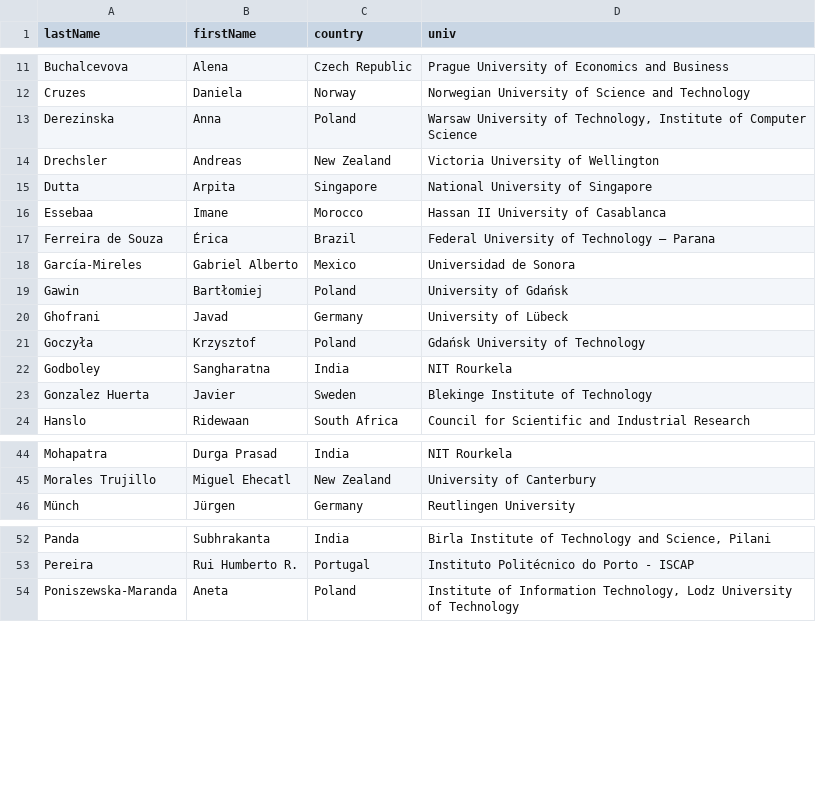
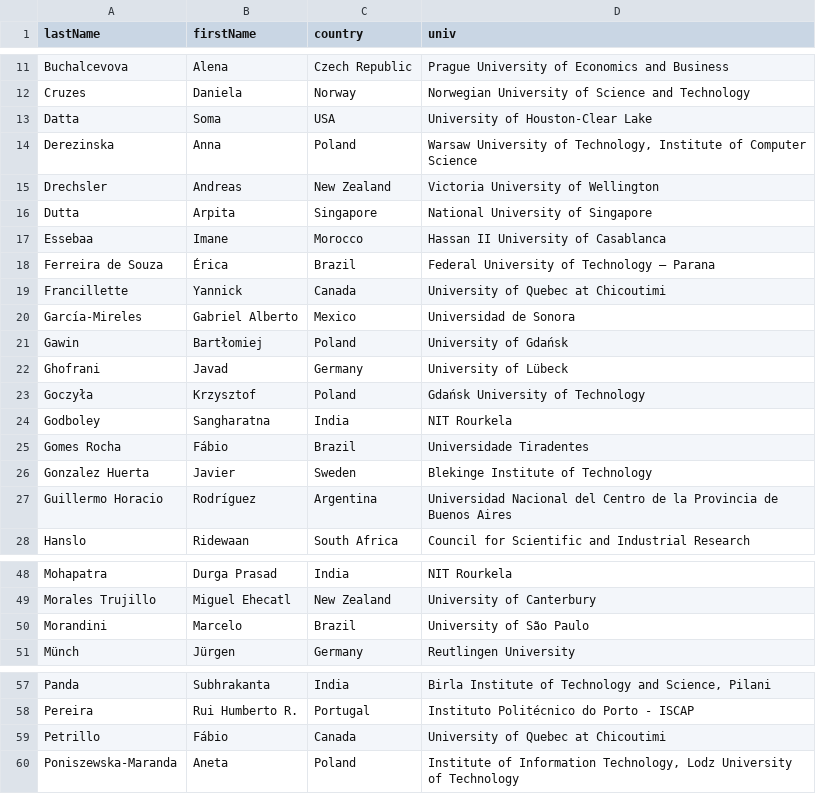
Before and after one commit to przybylek/LASD2023, a CSV file: data/committee.csv, drawn as a sheet; only a part is shown, gaps mark what is left out; the diff covers the shown part only.

Commit message:
PC updated

```diff
--- a/data/committee.csv
+++ b/data/committee.csv
@@ -12,2 +12,3 @@ Buchalcevova,Alena,Czech Republic,Prague University of Economics and Business
 Cruzes,Daniela,Norway,Norwegian University of Science and Technology
+Datta,Soma,USA,University of Houston-Clear Lake
 Derezinska,Anna,Poland,"Warsaw University of Technology, Institute of Computer Science"
@@ -18 +19,2 @@ Ferreira de Souza ,Érica ,Brazil,Federal University of Technology – Parana
+Francillette,Yannick,Canada ,University of Quebec at Chicoutimi
 García-Mireles,Gabriel Alberto,Mexico,Universidad de Sonora
@@ -22,3 +24,5 @@ Goczyła,Krzysztof,Poland,Gdańsk University of Technology
 Godboley,Sangharatna ,India,NIT Rourkela
+Gomes Rocha,Fábio,Brazil,Universidade Tiradentes
 Gonzalez Huerta,Javier,Sweden,Blekinge Institute of Technology
+Guillermo Horacio ,Rodríguez ,Argentina,Universidad Nacional del Centro de la Provincia de Buenos Aires
 Hanslo,Ridewaan,South Africa,Council for Scientific and Industrial Research
@@ -45,2 +49,3 @@ Mohapatra,Durga Prasad,India,NIT Rourkela
 Morales Trujillo,Miguel Ehecatl,New Zealand,University of Canterbury
+Morandini,Marcelo,Brazil,University of São Paulo
 Münch,Jürgen,Germany,Reutlingen University
@@ -53,2 +58,3 @@ Panda,Subhrakanta,India,"Birla Institute of Technology and Science, Pilani"
 Pereira,Rui Humberto R.,Portugal,Instituto Politécnico do Porto - ISCAP
+Petrillo,Fábio,Canada ,University of Quebec at Chicoutimi
 Poniszewska-Maranda,Aneta,Poland,"Institute of Information Technology, Lodz University of Technology"
```
Also changed, not shown: 1 added row and 1 removed row elsewhere in this file.
